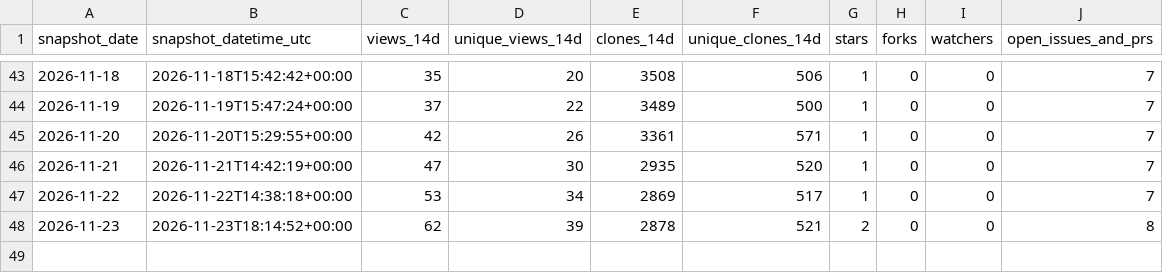
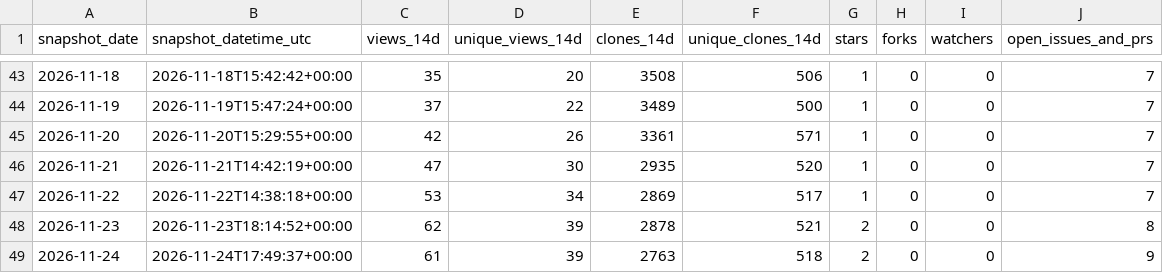
Before and after one commit to danielep71/K-IRRBB-NMDs, a CSV file: data/traffic.csv, drawn as a sheet; only a part is shown, gaps mark what is left out.

```diff
--- a/data/traffic.csv
+++ b/data/traffic.csv
@@ -48 +48,2 @@ snapshot_date,snapshot_datetime_utc,views_14d,unique_views_14d,clones_14d,unique
 2026-11-23,2026-11-23T18:14:52+00:00,62,39,2878,521,2,0,0,8
+2026-11-24,2026-11-24T17:49:37+00:00,61,39,2763,518,2,0,0,9
```
Also changed, not shown: data/popular_paths.csv, data/referrers.csv, 1 other file.
